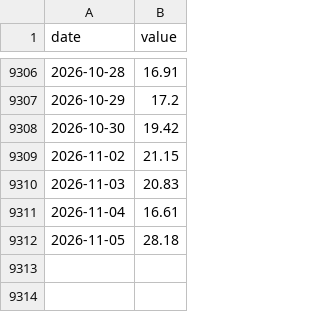
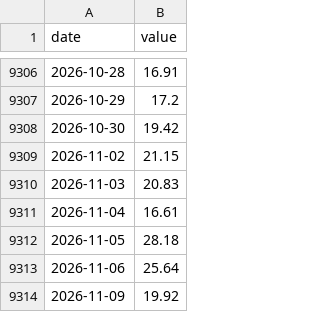
Before and after one commit to cyby2000/fred-relay, a CSV file: data/VIXCLS.csv, drawn as a sheet; only a part is shown, gaps mark what is left out.

```diff
--- a/data/VIXCLS.csv
+++ b/data/VIXCLS.csv
@@ -9312 +9312,3 @@ date,value
 2026-11-05,28.18
+2026-11-06,25.64
+2026-11-09,19.92
```
Also changed, not shown: data/NASDAQCOM.csv, data/T10Y2Y.csv.
